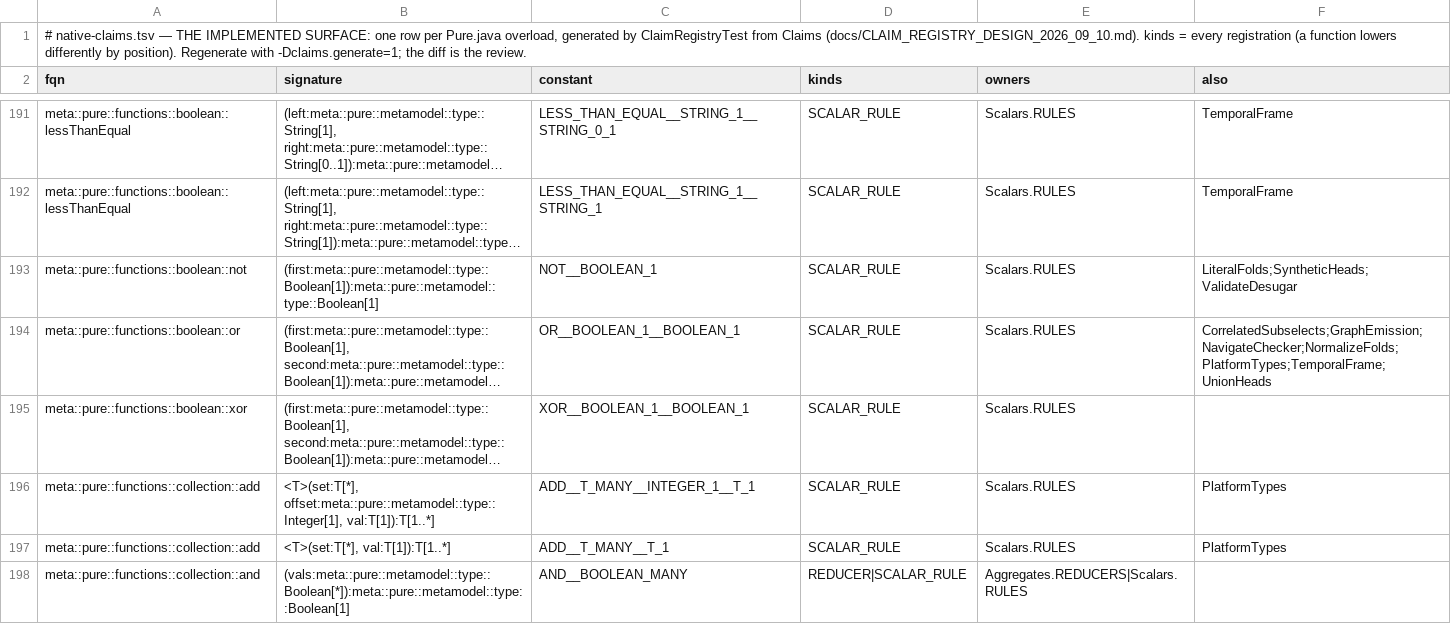
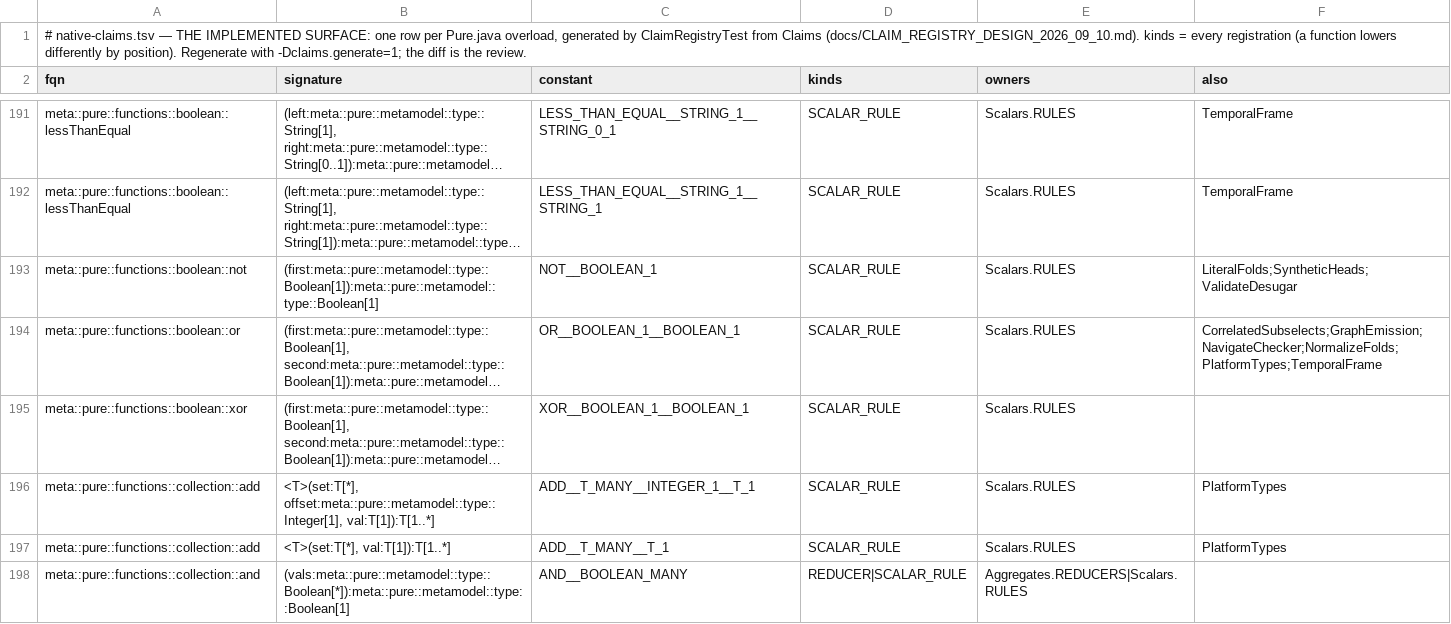
Before and after one commit to kevin-m-knight-gs/legend-lite, a TSV file: core/src/main/resources/com/legend/builtin/native-claims.tsv, drawn as a sheet; only a part is shown, gaps mark what is left out; long unchanged cells end in …; the diff names each change by its address in the sheet, - before the commit and + after, or states it on an @@ line.

```diff
--- a/core/src/main/resources/com/legend/builtin/native-claims.tsv
+++ b/core/src/main/resources/com/legend/builtin/native-claims.tsv
-F194 (also): CorrelatedSubselects;GraphEmission;NavigateChecker;NormalizeFolds;PlatformTypes;TemporalFrame;UnionHeads
+F194 (also): CorrelatedSubselects;GraphEmission;NavigateChecker;NormalizeFolds;PlatformTypes;TemporalFrame
```
Also changed, not shown: 7 other files.
